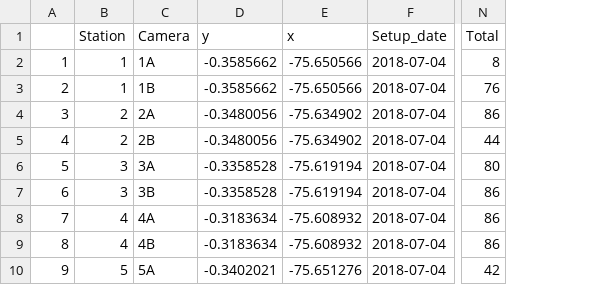
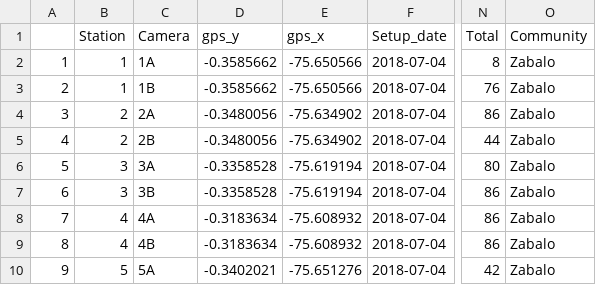
Before and after one commit to morganmanning/amazon, a CSV file: Zabalo/Data/ZABStationsFormatted.csv, drawn as a sheet; only a part is shown, gaps mark what is left out; the diff names each change by its address in the sheet, - before the commit and + after, or states it on an @@ line.

Commit message:
community as a covariate

```diff
--- a/Zabalo/Data/ZABStationsFormatted.csv
+++ b/Zabalo/Data/ZABStationsFormatted.csv
+column O (Community), rows 2-10: all Zabalo
-D1: y
+D1: gps_y
-E1: x
+E1: gps_x
```
Also changed, not shown: Siekopai/Data/SKPStationsFormatted.csv, Sinangoe/Data/SGEStationsFormatted.csv, 11 other files.
